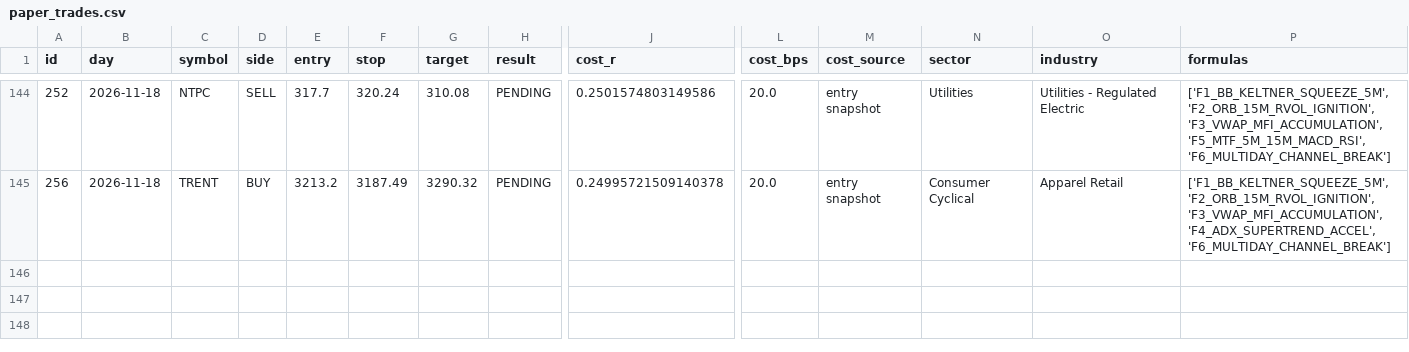
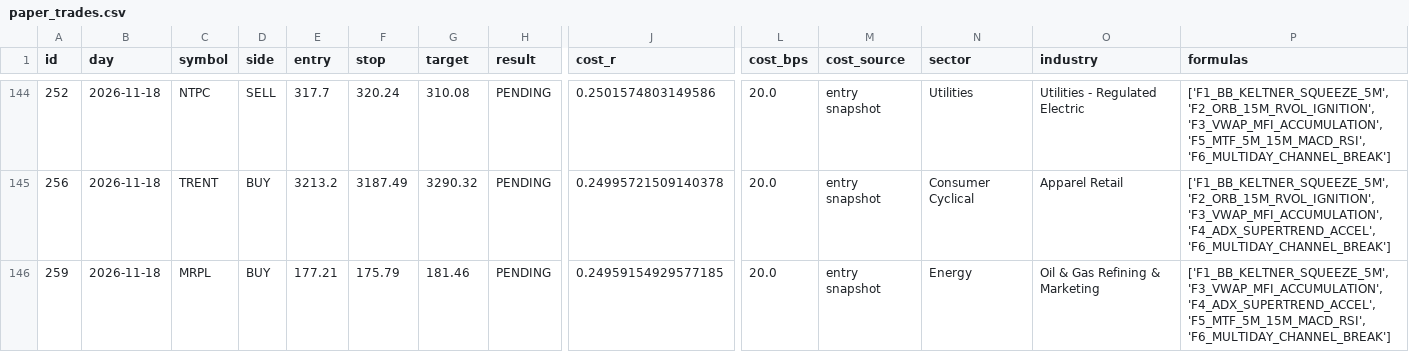
Before and after one commit to mahakalstay-coder/bharat-intraday-scout, a CSV file: reports/paper_trades.csv, drawn as a sheet; only a part is shown, gaps mark what is left out; rows hold the shown columns only; the diff names each change by its address in the sheet, - before the commit and + after, or states it on an @@ line.

```diff
--- a/reports/paper_trades.csv
+++ b/reports/paper_trades.csv
+row 146: 259 | 2026-11-18 | MRPL | BUY | 177.21 | 175.79 | 181.46 | PENDING | 0.24959154929577185 | 20.0 | entry snapshot | Energy | Oil & Gas Refining & Marketing | ['F1_BB_KELTNER_SQUEEZE_5M', 'F3_VWAP_MFI_ACCUMULATION', 'F4_ADX_SUPERTREND_ACCEL', 'F5_MTF_5M_15M_MACD_RSI', 'F6_MULTIDAY_CHANNEL_BREAK']
```
Also changed, not shown: reports/four_header_ledger.csv, 6 other files.
